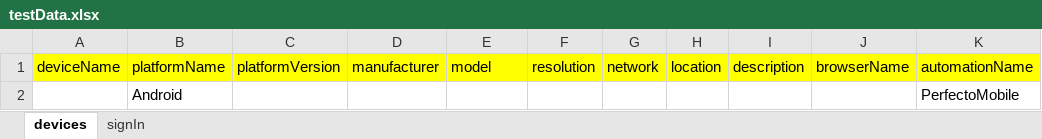
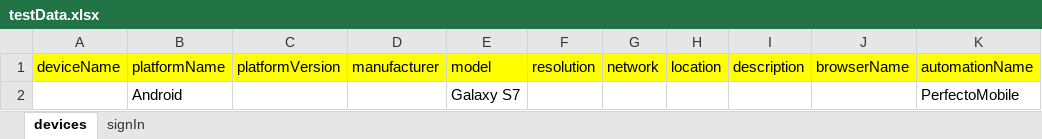
Before and after one commit to DeepthiSingh1623/DLPMobileAutomation, an Excel workbook: src/main/resources/dataSheets/testData.xlsx, sheet devices, drawn as a sheet; only a part is shown; values as stored, in another font and other column widths than the file's, no borders; the diff names each change by its address in the sheet, - before the commit and + after, or states it on an @@ line.

```diff
--- a/src/main/resources/dataSheets/testData.xlsx (sheet devices)
+++ b/src/main/resources/dataSheets/testData.xlsx (sheet devices)
-E2 (model): (empty)
+E2 (model): Galaxy S7
```
Also changed, not shown: sheet signIn, 8 other files.
